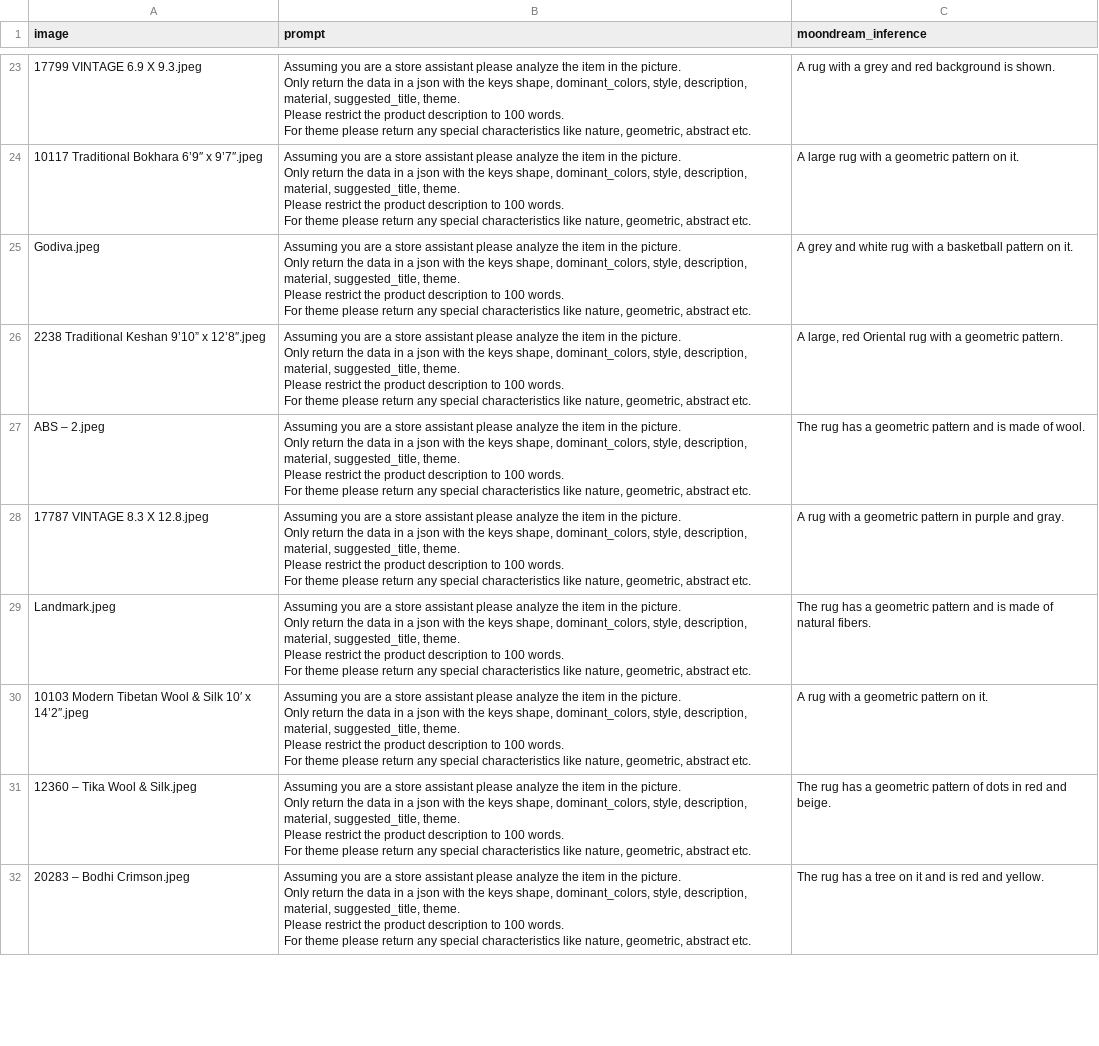
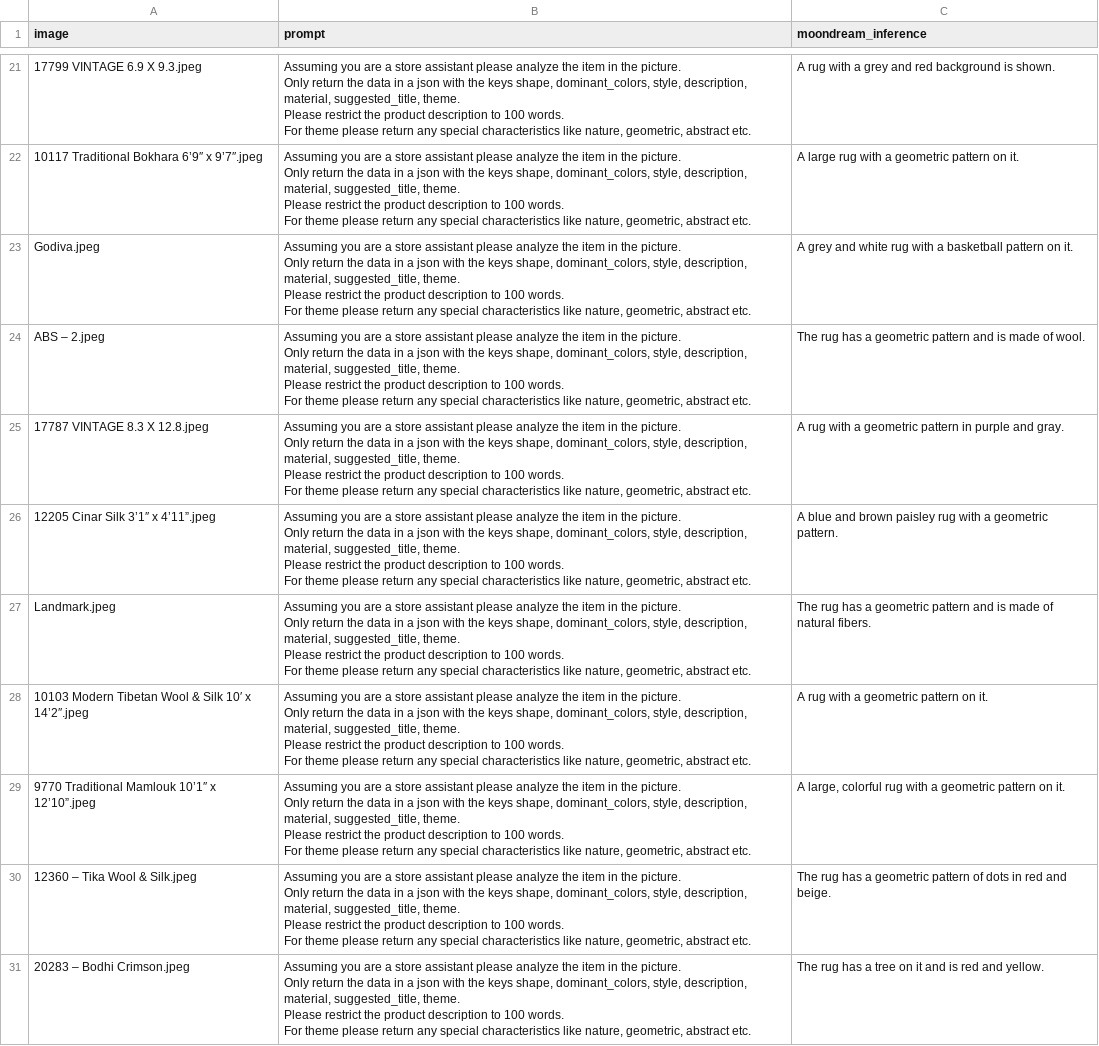
Before and after one commit to zhangx306/moondream, a CSV file: inferences/description_by_moondream.csv, drawn as a sheet; only a part is shown, gaps mark what is left out; the diff covers the shown part only.

```diff
--- a/inferences/description_by_moondream.csv
+++ b/inferences/description_by_moondream.csv
@@ -145,8 +133,2 @@ Assuming you are a store assistant please analyze the item in the picture.
 ",A grey and white rug with a basketball pattern on it.
-2238 Traditional Keshan 9’10” x 12’8″.jpeg,"
-Assuming you are a store assistant please analyze the item in the picture.
- Only return the data in a json with the keys shape, dominant_colors, style, description, material, suggested_title, theme.
- Please restrict the product description to 100 words.
- For theme please return any special characteristics like nature, geometric, abstract etc.
-","A large, red Oriental rug with a geometric pattern."
 ABS – 2.jpeg,"
@@ -163,2 +145,8 @@ Assuming you are a store assistant please analyze the item in the picture.
 ",A rug with a geometric pattern in purple and gray.
+12205 Cinar Silk 3’1″ x 4’11”.jpeg,"
+Assuming you are a store assistant please analyze the item in the picture.
+ Only return the data in a json with the keys shape, dominant_colors, style, description, material, suggested_title, theme.
+ Please restrict the product description to 100 words.
+ For theme please return any special characteristics like nature, geometric, abstract etc.
+",A blue and brown paisley rug with a geometric pattern.
 Landmark.jpeg,"
@@ -175,2 +163,8 @@ Assuming you are a store assistant please analyze the item in the picture.
 ",A rug with a geometric pattern on it.
+9770 Traditional Mamlouk 10’1″ x 12’10”.jpeg,"
+Assuming you are a store assistant please analyze the item in the picture.
+ Only return the data in a json with the keys shape, dominant_colors, style, description, material, suggested_title, theme.
+ Please restrict the product description to 100 words.
+ For theme please return any special characteristics like nature, geometric, abstract etc.
+","A large, colorful rug with a geometric pattern on it."
 12360 – Tika Wool & Silk.jpeg,"
```
Also changed, not shown: 4 added rows, 12 removed rows and 4 edited cells elsewhere in this file, 6 other files.
